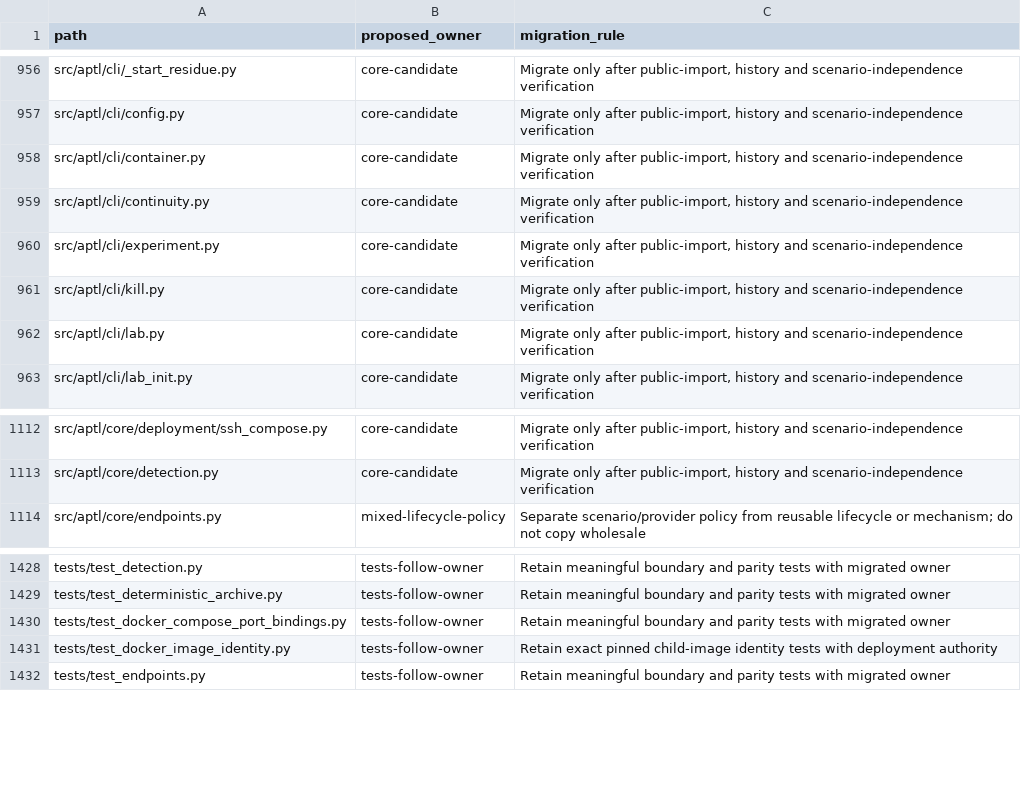
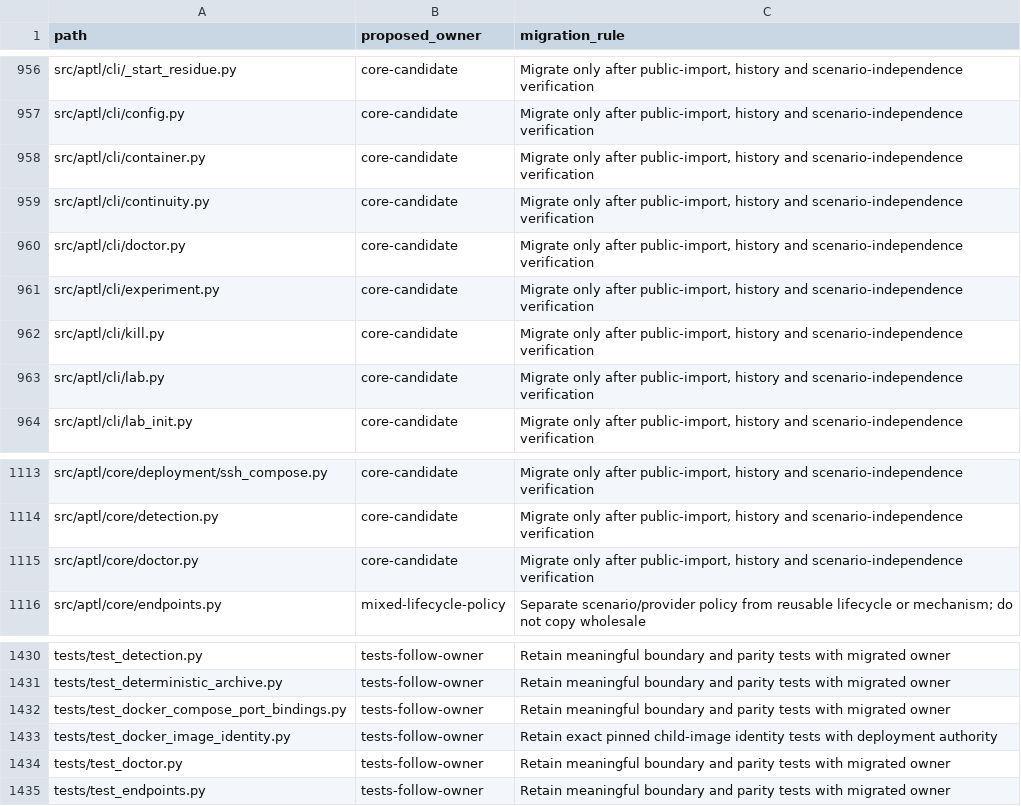
Before and after one commit to Brad-Edwards/aptl, a TSV file: docs/reviews/962-lilrae-readiness/tracked-file-inventory.tsv, drawn as a sheet; only a part is shown, gaps mark what is left out; the diff names each change by its address in the sheet, - before the commit and + after, or states it on an @@ line.

Commit message:
feat(cli): add aptl doctor to check the host and Docker runtime before a start

```diff
--- a/docs/reviews/962-lilrae-readiness/tracked-file-inventory.tsv
+++ b/docs/reviews/962-lilrae-readiness/tracked-file-inventory.tsv
+row 960: src/aptl/cli/doctor.py | core-candidate | Migrate only after public-import, history and scenario-independence verification
+row 1115: src/aptl/core/doctor.py | core-candidate | Migrate only after public-import, history and scenario-independence verification
+row 1434: tests/test_doctor.py | tests-follow-owner | Retain meaningful boundary and parity tests with migrated owner
```
Also changed, not shown: 10 other files.
